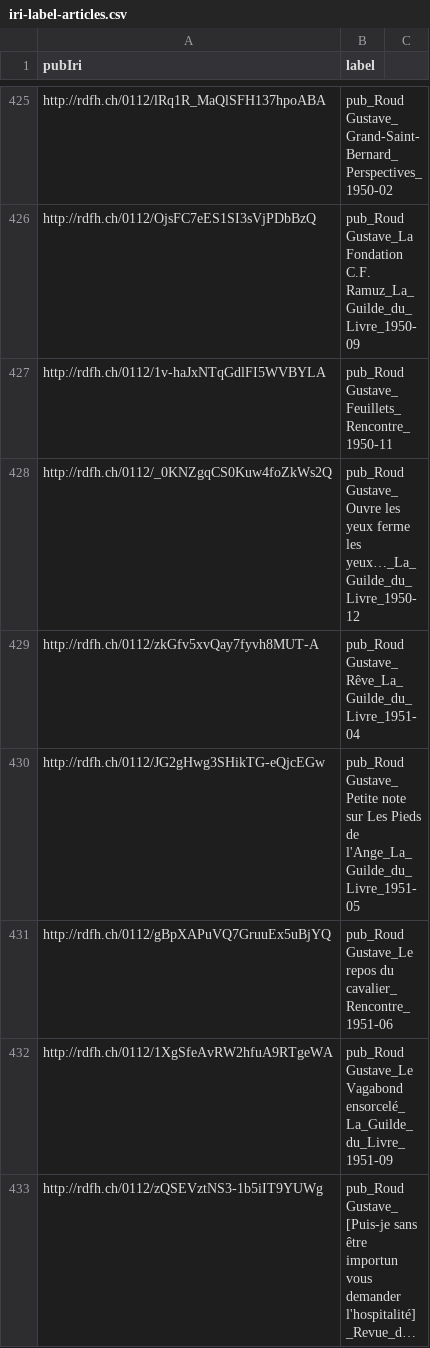
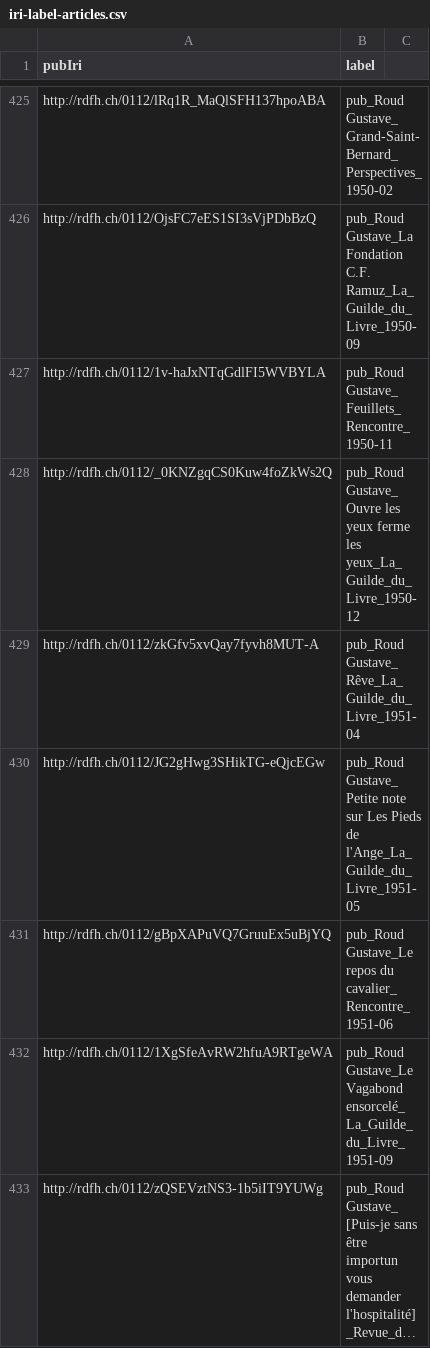
Before and after one commit to dcsr-datumo/oeuvres-roud, a CSV file: bulkimport/2022/images-pubs/iri-label-articles.csv, drawn as a sheet; only a part is shown, gaps mark what is left out; long unchanged cells end in ….

```diff
--- a/bulkimport/2022/images-pubs/iri-label-articles.csv
+++ b/bulkimport/2022/images-pubs/iri-label-articles.csv
@@ -427,3 +427,3 @@ http://rdfh.ch/0112/OjsFC7eES1SI3sVjPDbBzQ,pub_Roud Gustave_La Fondation C.F. Ra
 http://rdfh.ch/0112/1v-haJxNTqGdlFI5WVBYLA,pub_Roud Gustave_Feuillets_Rencontre_1950-11
-http://rdfh.ch/0112/_0KNZgqCS0Kuw4foZkWs2Q,pub_Roud Gustave_Ouvre les yeux ferme les yeux…_La_Guilde_du_Livre_1950-12
+http://rdfh.ch/0112/_0KNZgqCS0Kuw4foZkWs2Q,pub_Roud Gustave_Ouvre les yeux ferme les yeux_La_Guilde_du_Livre_1950-12
 http://rdfh.ch/0112/zkGfv5xvQay7fyvh8MUT-A,pub_Roud Gustave_Rêve_La_Guilde_du_Livre_1951-04
```
Also changed, not shown: 1 other file.
